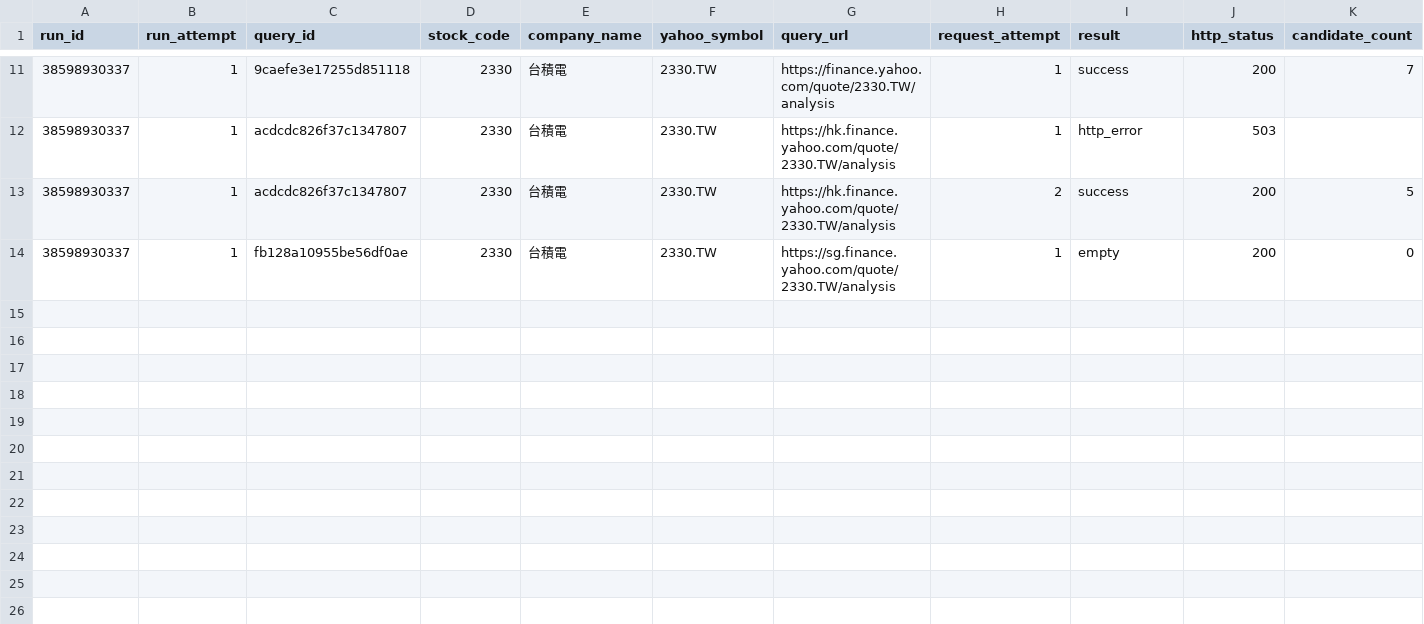
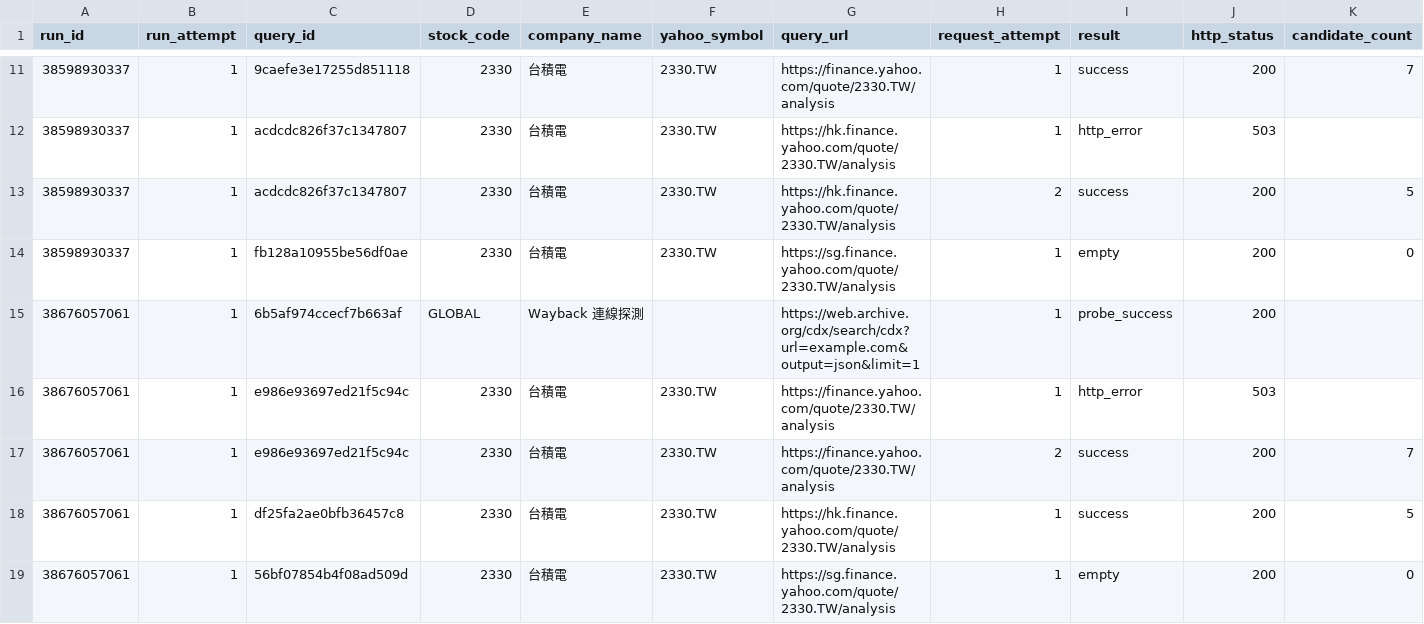
Before and after one commit to ZhongZheng782/Yahoo.Finance, a CSV file: data/reports/raw_wayback_cdx_queries.csv, drawn as a sheet; only a part is shown, gaps mark what is left out; rows hold the shown columns only; the diff names each change by its address in the sheet, - before the commit and + after, or states it on an @@ line.

```diff
--- a/data/reports/raw_wayback_cdx_queries.csv
+++ b/data/reports/raw_wayback_cdx_queries.csv
+row 15: 38676057061 | 1 | 6b5af974ccecf7b663af | GLOBAL | Wayback 連線探測 |  | https://web.archive.org/cdx/search/cdx?url=example.com&output=json&limit=1 | 1 | probe_success | 200
+row 16: 38676057061 | 1 | e986e93697ed21f5c94c | 2330 | 台積電 | 2330.TW | https://finance.yahoo.com/quote/2330.TW/analysis | 1 | http_error | 503
+row 17: 38676057061 | 1 | e986e93697ed21f5c94c | 2330 | 台積電 | 2330.TW | https://finance.yahoo.com/quote/2330.TW/analysis | 2 | success | 200 | 7
+row 18: 38676057061 | 1 | df25fa2ae0bfb36457c8 | 2330 | 台積電 | 2330.TW | https://hk.finance.yahoo.com/quote/2330.TW/analysis | 1 | success | 200 | 5
+row 19: 38676057061 | 1 | 56bf07854b4f08ad509d | 2330 | 台積電 | 2330.TW | https://sg.finance.yahoo.com/quote/2330.TW/analysis | 1 | empty | 200 | 0
```
Also changed, not shown: data/reports/raw_wayback_cdx_candidates.csv, data/reports/raw_wayback_coverage_matrix.csv, 1 other file.
